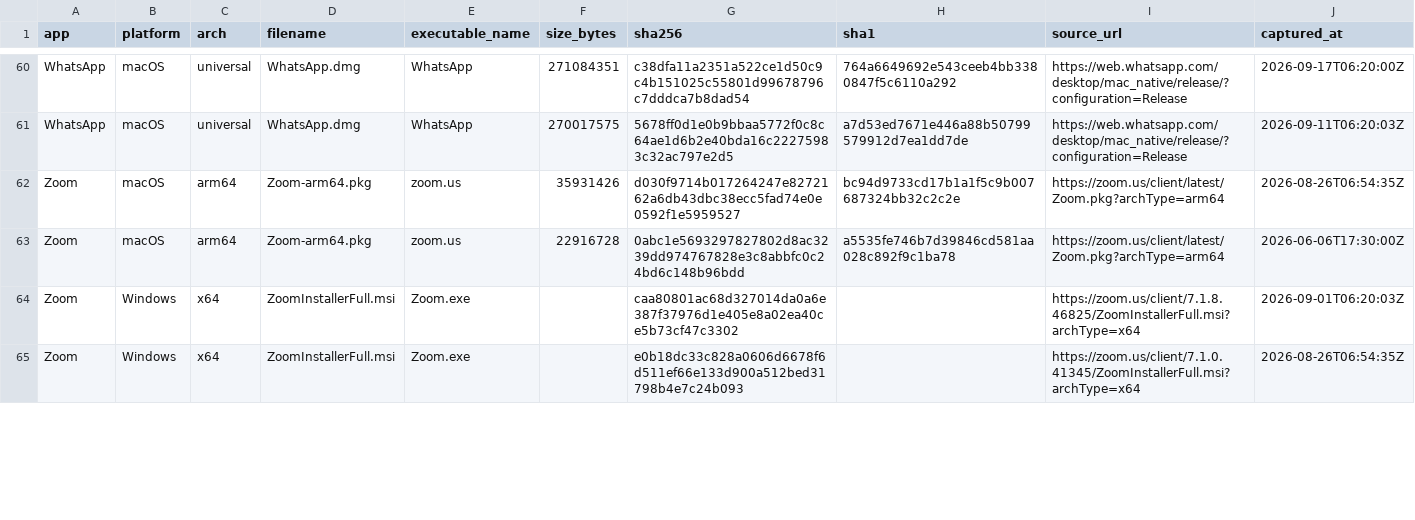
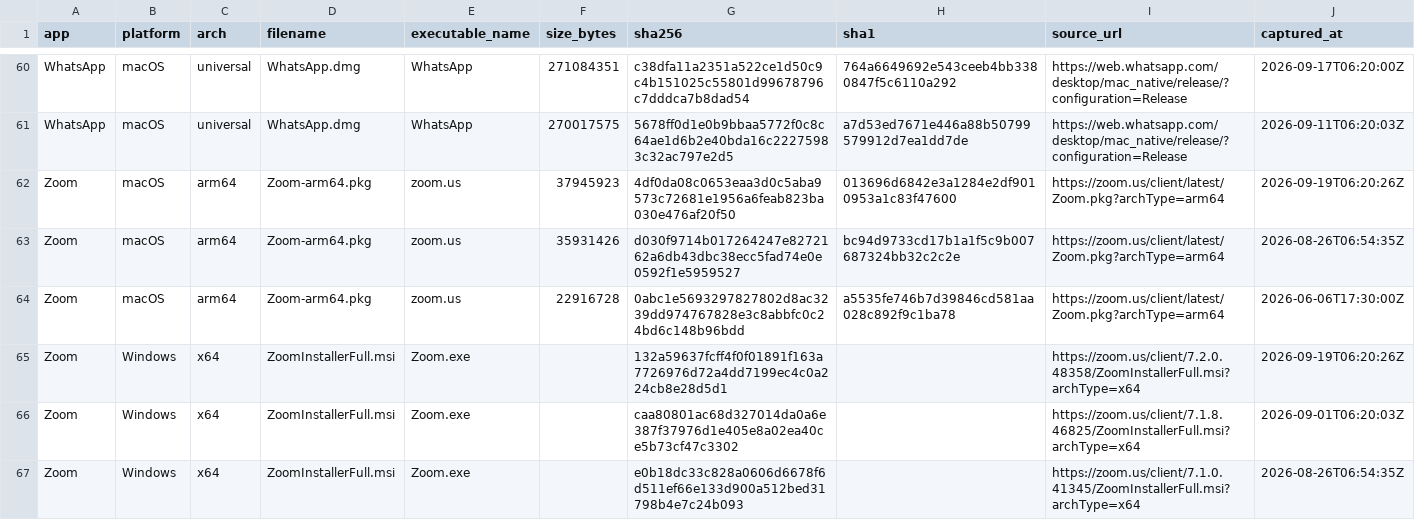
Before and after one commit to Sergio-Albea-Git/Threat-Hunting-KQL-Queries, a CSV file: Allowlist-LegitInstallers/legit-installers.csv, drawn as a sheet; only a part is shown, gaps mark what is left out; the diff covers the shown part only.

Commit message:
Update legit-installer allowlist (2026-09-19)

```diff
--- a/Allowlist-LegitInstallers/legit-installers.csv
+++ b/Allowlist-LegitInstallers/legit-installers.csv
@@ -61,4 +61,6 @@ WhatsApp,macOS,universal,WhatsApp.dmg,WhatsApp,271084351,c38dfa11a2351a522ce1d50
 WhatsApp,macOS,universal,WhatsApp.dmg,WhatsApp,270017575,5678ff0d1e0b9bbaa5772f0c8c64ae1d6b2e40bda16c22275983c32ac797e2d5,a7d53ed7671e446a88b50799579912d7ea1dd7de,https://web.whatsapp.com/desktop/mac_native/release/?configuration=Release,2026-09-11T06:20:03Z
+Zoom,macOS,arm64,Zoom-arm64.pkg,zoom.us,37945923,4df0da08c0653eaa3d0c5aba9573c72681e1956a6feab823ba030e476af20f50,013696d6842e3a1284e2df9010953a1c83f47600,https://zoom.us/client/latest/Zoom.pkg?archType=arm64,2026-09-19T06:20:26Z
 Zoom,macOS,arm64,Zoom-arm64.pkg,zoom.us,35931426,d030f9714b017264247e8272162a6db43dbc38ecc5fad74e0e0592f1e5959527,bc94d9733cd17b1a1f5c9b007687324bb32c2c2e,https://zoom.us/client/latest/Zoom.pkg?archType=arm64,2026-08-26T06:54:35Z
 Zoom,macOS,arm64,Zoom-arm64.pkg,zoom.us,22916728,0abc1e5693297827802d8ac3239dd974767828e3c8abbfc0c24bd6c148b96bdd,a5535fe746b7d39846cd581aa028c892f9c1ba78,https://zoom.us/client/latest/Zoom.pkg?archType=arm64,2026-06-06T17:30:00Z
+Zoom,Windows,x64,ZoomInstallerFull.msi,Zoom.exe,,132a59637fcff4f0f01891f163a7726976d72a4dd7199ec4c0a224cb8e28d5d1,,https://zoom.us/client/7.2.0.48358/ZoomInstallerFull.msi?archType=x64,2026-09-19T06:20:26Z
 Zoom,Windows,x64,ZoomInstallerFull.msi,Zoom.exe,,caa80801ac68d327014da0a6e387f37976d1e405e8a02ea40ce5b73cf47c3302,,https://zoom.us/client/7.1.8.46825/ZoomInstallerFull.msi?archType=x64,2026-09-01T06:20:03Z
```
Also changed, not shown: 1 added row and 2 removed rows elsewhere in this file.
